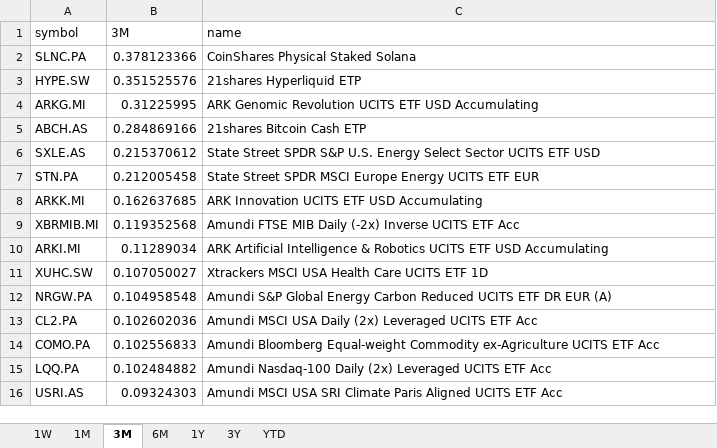
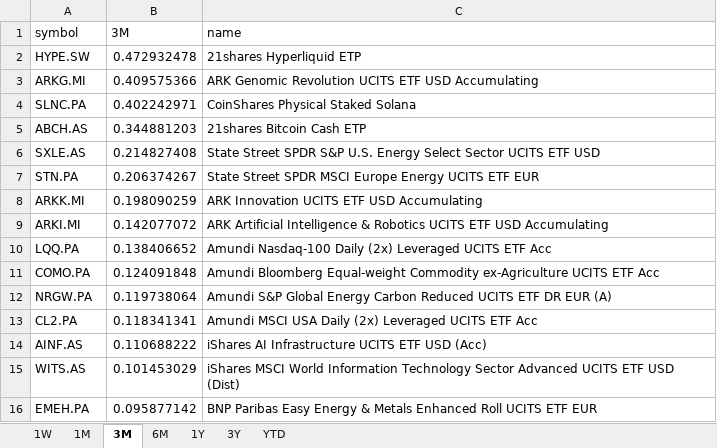
Before and after one commit to laceto/myfinance2, an Excel workbook: data/results/etf/returns_ranking.xlsx, sheet 3M, drawn as a sheet; values as stored, in another font and other column widths than the file's, no borders; removed rows and columns are numbered as before the commit, all else as after; the diff names each change by its address in the sheet, - before the commit and + after, or states it on an @@ line.

```diff
--- a/data/results/etf/returns_ranking.xlsx (sheet 3M)
+++ b/data/results/etf/returns_ranking.xlsx (sheet 3M)
-row 2: SLNC.PA | 0.378123366 | CoinShares Physical Staked Solana
-B2 (3M): 0.351525576
+B2 (3M): 0.472932478
-B3 (3M): 0.31225995
+B3 (3M): 0.409575366
+row 4: SLNC.PA | 0.402242971 | CoinShares Physical Staked Solana
-B5 (3M): 0.284869166
+B5 (3M): 0.344881203
-B6 (3M): 0.215370612
+B6 (3M): 0.214827408
-B7 (3M): 0.212005458
+B7 (3M): 0.206374267
-B8 (3M): 0.162637685
+B8 (3M): 0.198090259
-row 9: XBRMIB.MI | 0.119352568 | Amundi FTSE MIB Daily (-2x) Inverse UCITS ETF Acc
-B9 (3M): 0.11289034
+B9 (3M): 0.142077072
-row 11: XUHC.SW | 0.107050027 | Xtrackers MSCI USA Health Care UCITS ETF 1D
+row 10: LQQ.PA | 0.138406652 | Amundi Nasdaq-100 Daily (2x) Leveraged UCITS ETF Acc
+row 11: COMO.PA | 0.124091848 | Amundi Bloomberg Equal-weight Commodity ex-Agriculture UCITS ETF Acc
-B12 (3M): 0.104958548
+B12 (3M): 0.119738064
-B13 (3M): 0.102602036
+B13 (3M): 0.118341341
-row 14: COMO.PA | 0.102556833 | Amundi Bloomberg Equal-weight Commodity ex-Agriculture UCITS ETF Acc
-row 15: LQQ.PA | 0.102484882 | Amundi Nasdaq-100 Daily (2x) Leveraged UCITS ETF Acc
-row 16: USRI.AS | 0.09324303 | Amundi MSCI USA SRI Climate Paris Aligned UCITS ETF Acc
+row 14: AINF.AS | 0.110688222 | iShares AI Infrastructure UCITS ETF USD (Acc)
+row 15: WITS.AS | 0.101453029 | iShares MSCI World Information Technology Sector Advanced UCITS ETF USD (Dist)
+row 16: EMEH.PA | 0.095877142 | BNP Paribas Easy Energy & Metals Enhanced Roll UCITS ETF EUR
```
Also changed, not shown: sheet 1W, sheet 6M, sheet 1Y, sheet 1M, sheet YTD, sheet 3Y, 3 other files.
